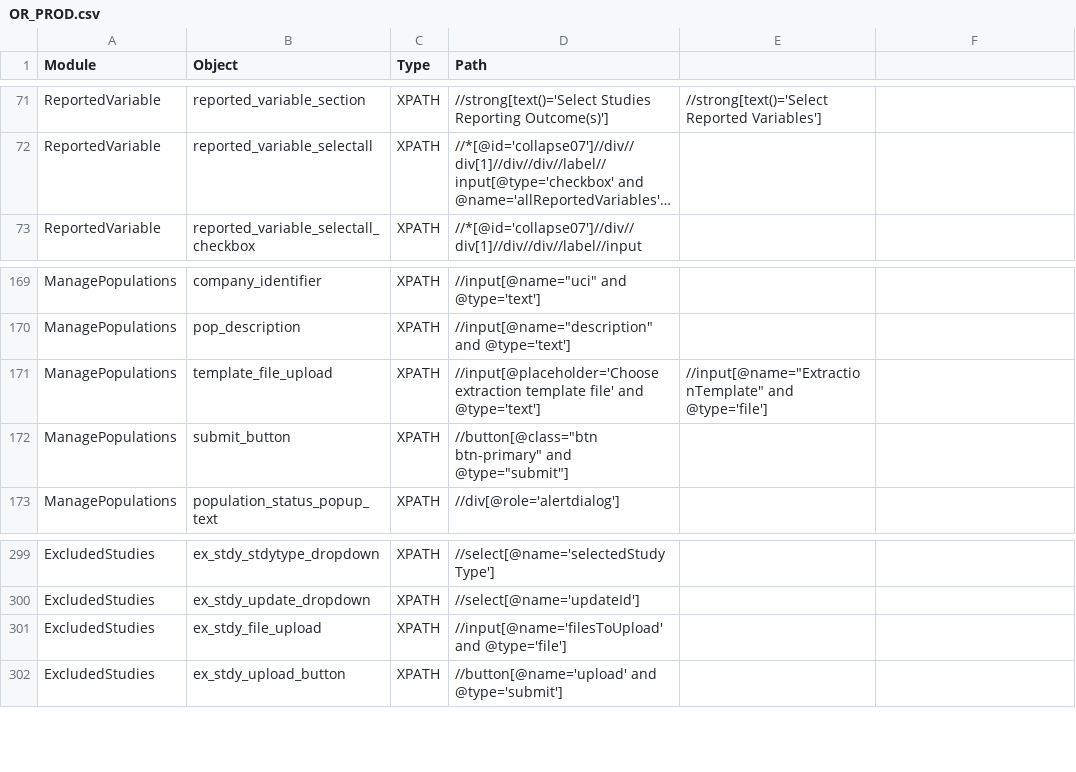
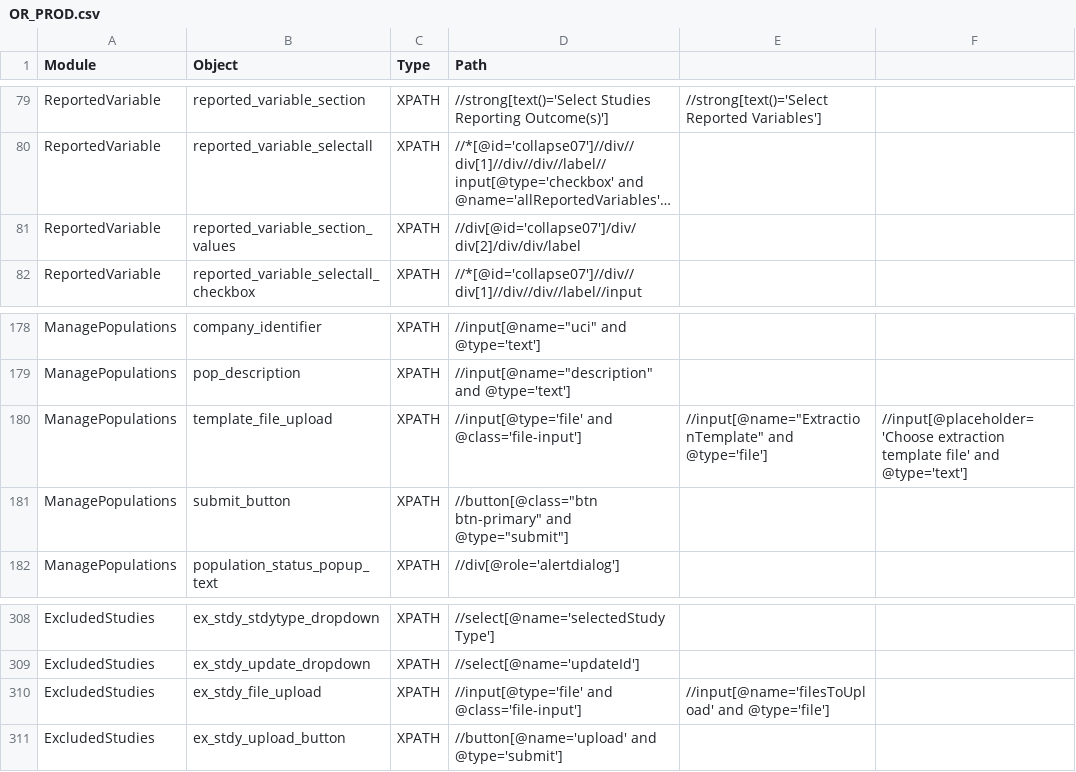
Before and after one commit to shilpasairam/shilpasairam, a CSV file: Configurations/OR_PROD.csv, drawn as a sheet; only a part is shown, gaps mark what is left out; long unchanged cells end in …; addresses are those after the commit; the diff covers the shown part only; the diff names each change by its address in the sheet, - before the commit and + after, or states it on an @@ line.

```diff
--- a/Configurations/OR_PROD.csv
+++ b/Configurations/OR_PROD.csv
+row 81: ReportedVariable | reported_variable_section_values | XPATH | //div[@id='collapse07']/div/div[2]/div/div/label
-D180 (Path): //input[@placeholder='Choose extraction template file' and @type='text']
+D180 (Path): //input[@type='file' and @class='file-input']
-F180: (empty)
+F180: //input[@placeholder='Choose extraction template file' and @type='text']
-D310 (Path): //input[@name='filesToUpload' and @type='file']
+D310 (Path): //input[@type='file' and @class='file-input']
-E310: (empty)
+E310: //input[@name='filesToUpload' and @type='file']
```
Also changed, not shown: 9 added rows, 1 removed row and 2 edited cells elsewhere in this file.
